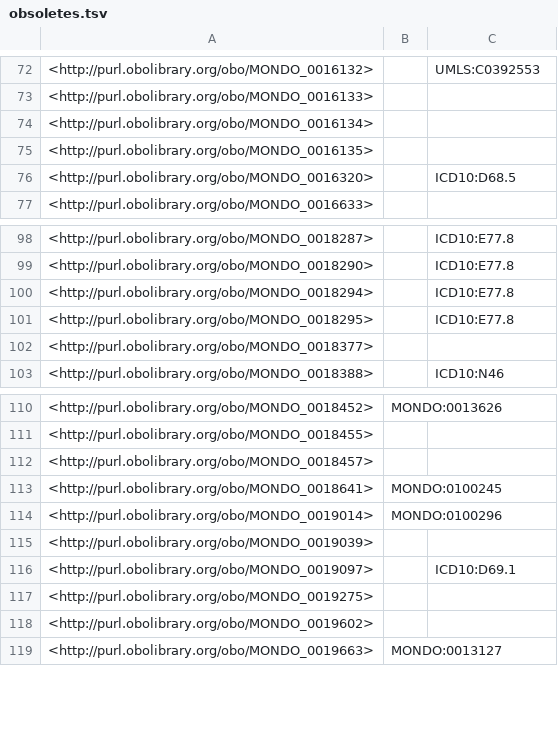
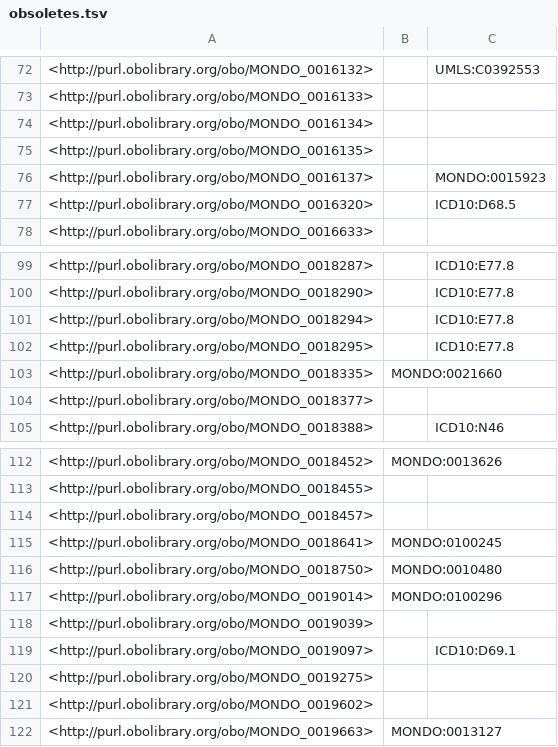
Before and after one commit to EBISPOT/efo, a TSV file: src/ontology/reports/obsoletes.tsv, drawn as a sheet; only a part is shown, gaps mark what is left out; the diff names each change by its address in the sheet, - before the commit and + after, or states it on an @@ line.

```diff
--- a/src/ontology/reports/obsoletes.tsv
+++ b/src/ontology/reports/obsoletes.tsv
+row 76: <http://purl.obolibrary.org/obo/MONDO_0016137> |  | MONDO:0015923
+row 103: <http://purl.obolibrary.org/obo/MONDO_0018335> | MONDO:0021660
+row 116: <http://purl.obolibrary.org/obo/MONDO_0018750> | MONDO:0010480
```
Also changed, not shown: src/ontology/reports/class-count-by-prefix.tsv, 11 other files.
